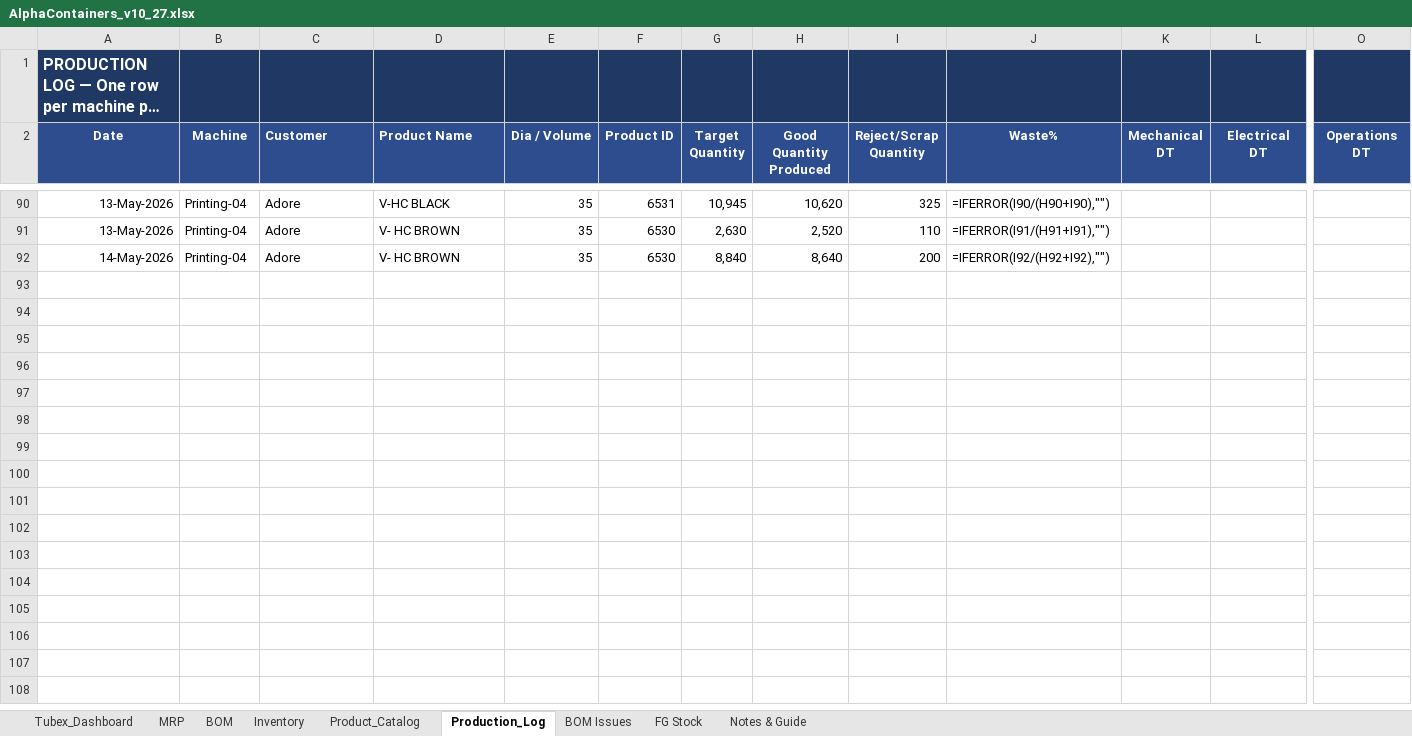
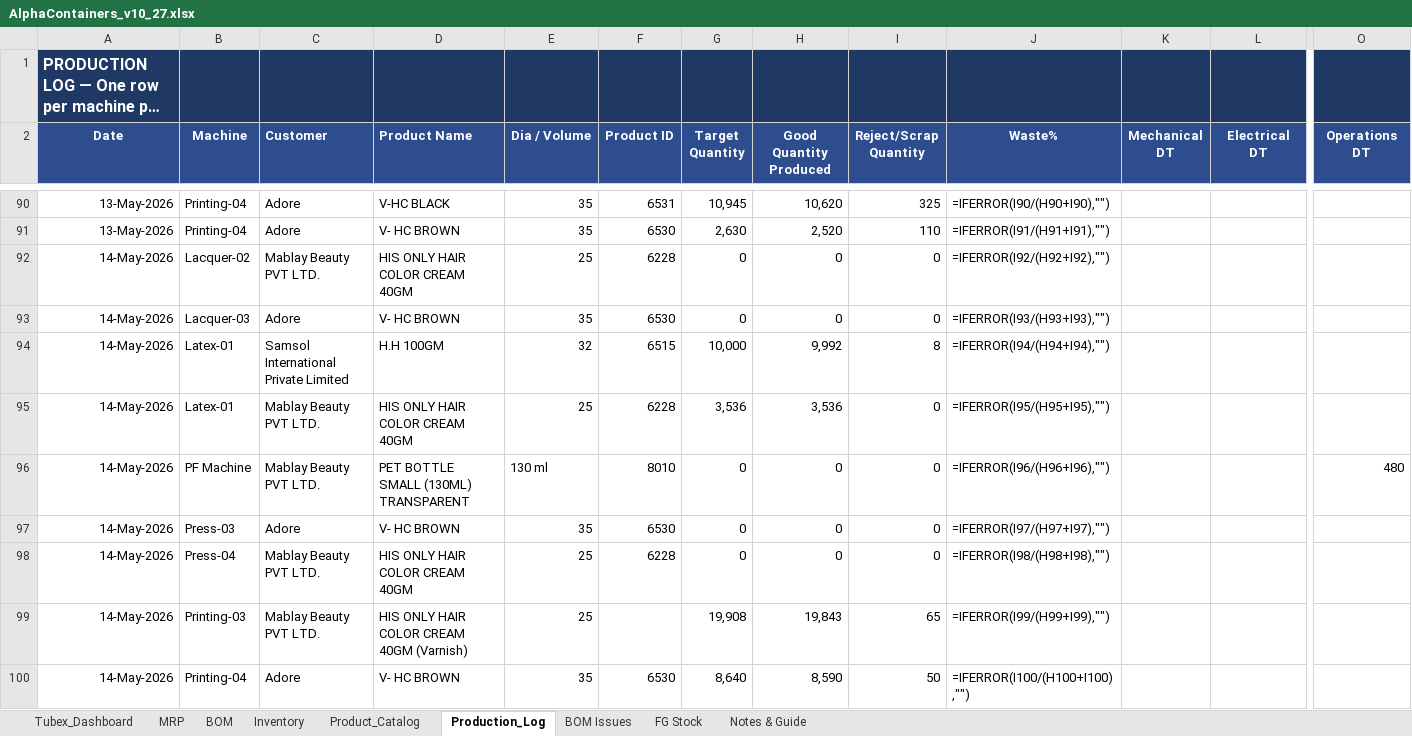
Before and after one commit to ckndr/alpha-containers, an Excel workbook: AlphaContainers_v10_27.xlsx, sheet Production_Log, drawn as a sheet; only a part is shown, gaps mark what is left out; long unchanged cells end in …; values as stored, in another font and other column widths than the file's, no borders; formulas without a stored value are shown as written; addresses are those after the commit; rows hold the shown columns only; the diff covers the shown part only; the diff names each change by its address in the sheet, - before the commit and + after, or states it on an @@ line.

```diff
--- a/AlphaContainers_v10_27.xlsx (sheet Production_Log)
+++ b/AlphaContainers_v10_27.xlsx (sheet Production_Log)
+row 92: 14-May-2026 | Lacquer-02 | Mablay Beauty PVT LTD. | HIS ONLY HAIR COLOR CREAM 40GM | 25 | 6228 | 0 | 0 | 0 | =IFERROR(I92/(H92+I92),"")
+row 93: 14-May-2026 | Lacquer-03 | Adore | V- HC BROWN | 35 | 6530 | 0 | 0 | 0 | =IFERROR(I93/(H93+I93),"")
+row 94: 14-May-2026 | Latex-01 | Samsol International Private Limited | H.H 100GM | 32 | 6515 | 10,000 | 9,992 | 8 | =IFERROR(I94/(H94+I94),"")
+row 95: 14-May-2026 | Latex-01 | Mablay Beauty PVT LTD. | HIS ONLY HAIR COLOR CREAM 40GM | 25 | 6228 | 3,536 | 3,536 | 0 | =IFERROR(I95/(H95+I95),"")
+row 96: 14-May-2026 | PF Machine | Mablay Beauty PVT LTD. | PET BOTTLE SMALL (130ML) TRANSPARENT | 130 ml | 8010 | 0 | 0 | 0 | =IFERROR(I96/(H96+I96),"") |  |  | 480
+row 97: 14-May-2026 | Press-03 | Adore | V- HC BROWN | 35 | 6530 | 0 | 0 | 0 | =IFERROR(I97/(H97+I97),"")
+row 98: 14-May-2026 | Press-04 | Mablay Beauty PVT LTD. | HIS ONLY HAIR COLOR CREAM 40GM | 25 | 6228 | 0 | 0 | 0 | =IFERROR(I98/(H98+I98),"")
+row 99: 14-May-2026 | Printing-03 | Mablay Beauty PVT LTD. | HIS ONLY HAIR COLOR CREAM 40GM (Varnish) | 25 |  | 19,908 | 19,843 | 65 | =IFERROR(I99/(H99+I99),"")
-G100 (Target Quantity): 8,840
+G100 (Target Quantity): 8,640
-H100 (Good Quantity Produced): 8,640
+H100 (Good Quantity Produced): 8,590
-I100 (Reject/Scrap Quantity): 200
+I100 (Reject/Scrap Quantity): 50
-J100 (Waste%): =IFERROR(I92/(H92+I92),"")
+J100 (Waste%): =IFERROR(I100/(H100+I100),"")
```
Also changed, not shown: 8 added rows elsewhere in this sheet, sheet Inventory, 2 other files.
